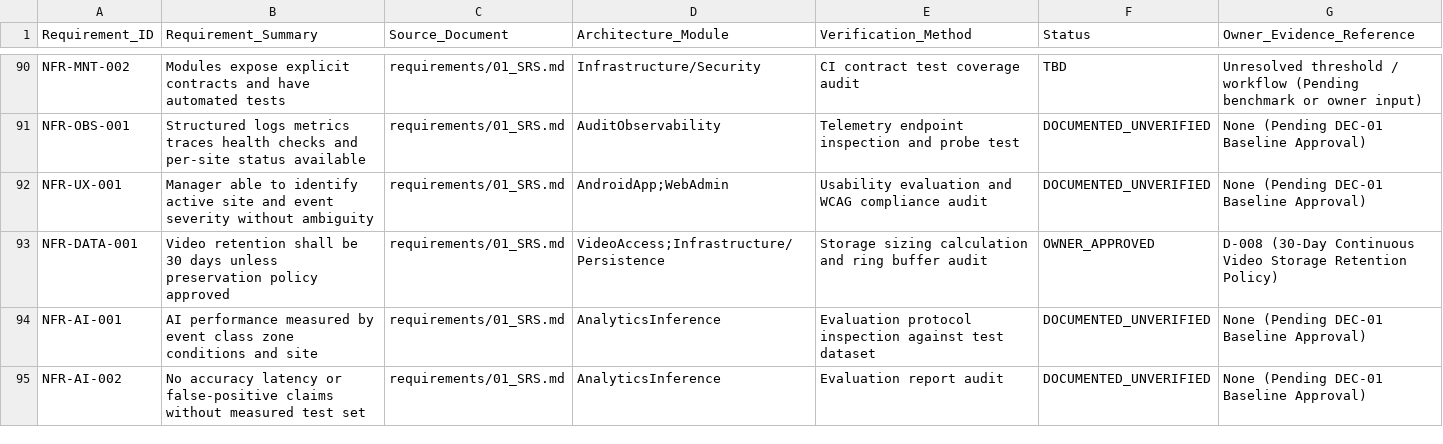
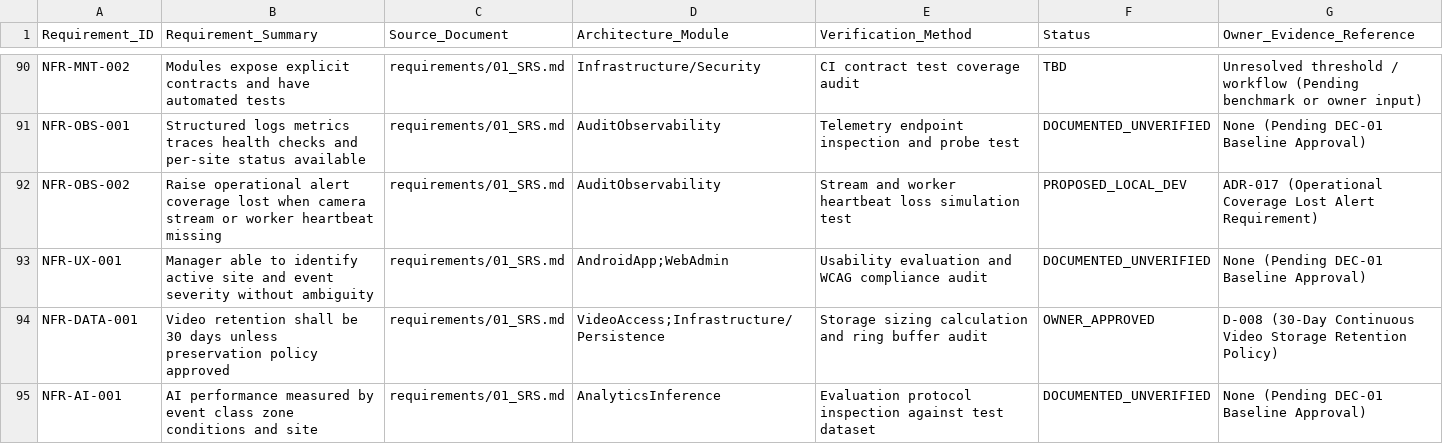
Before and after one commit to Mohamed-Magdy-24/shawaf-ai, a CSV file: Industrial_AI_Surveillance_Project_Pack/planning/09_REQUIREMENTS_TRACEABILITY.csv, drawn as a sheet; only a part is shown, gaps mark what is left out; the shorter side is filled out with more unchanged rows.

Commit message:
WP1: architecture amendments ADR-012..017

```diff
--- a/Industrial_AI_Surveillance_Project_Pack/planning/09_REQUIREMENTS_TRACEABILITY.csv
+++ b/Industrial_AI_Surveillance_Project_Pack/planning/09_REQUIREMENTS_TRACEABILITY.csv
@@ -91,2 +91,3 @@ NFR-MNT-002,Modules expose explicit contracts and have automated tests,requireme
 NFR-OBS-001,Structured logs metrics traces health checks and per-site status available,requirements/01_SRS.md,AuditObservability,Telemetry endpoint inspection and probe test,DOCUMENTED_UNVERIFIED,None (Pending DEC-01 Baseline Approval)
+NFR-OBS-002,Raise operational alert coverage lost when camera stream or worker heartbeat missing,requirements/01_SRS.md,AuditObservability,Stream and worker heartbeat loss simulation test,PROPOSED_LOCAL_DEV,ADR-017 (Operational Coverage Lost Alert Requirement)
 NFR-UX-001,Manager able to identify active site and event severity without ambiguity,requirements/01_SRS.md,AndroidApp;WebAdmin,Usability evaluation and WCAG compliance audit,DOCUMENTED_UNVERIFIED,None (Pending DEC-01 Baseline Approval)
```
Also changed, not shown: 6 other files.
